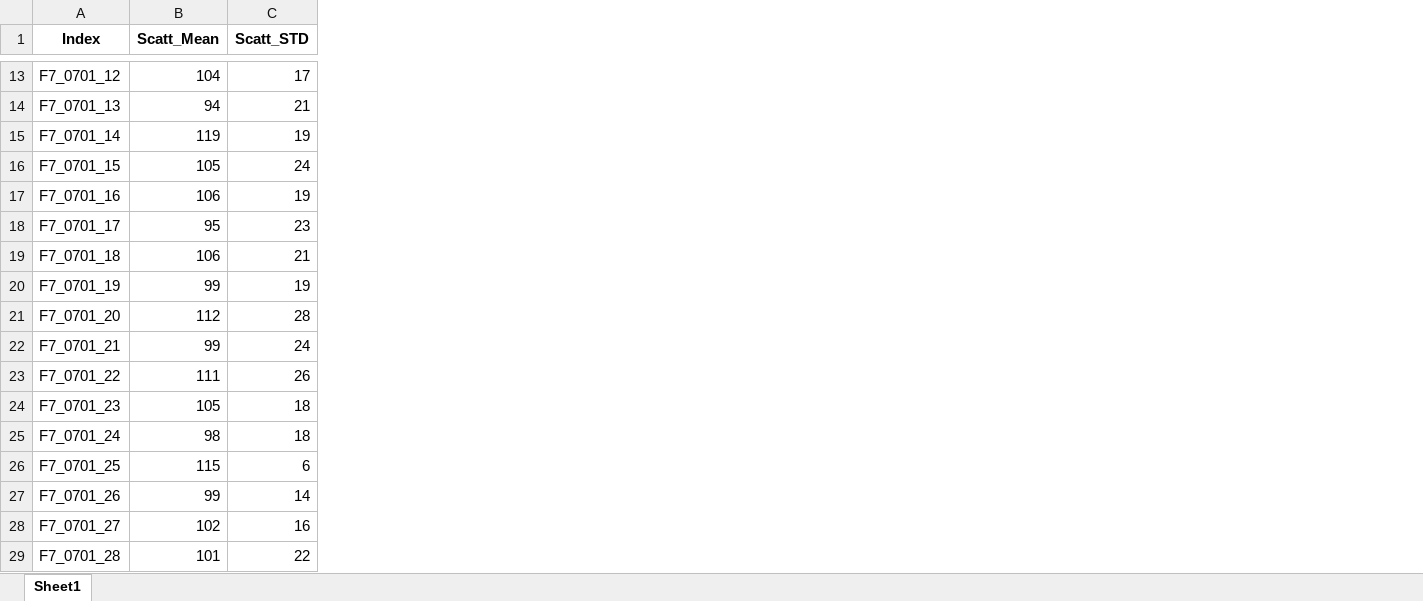
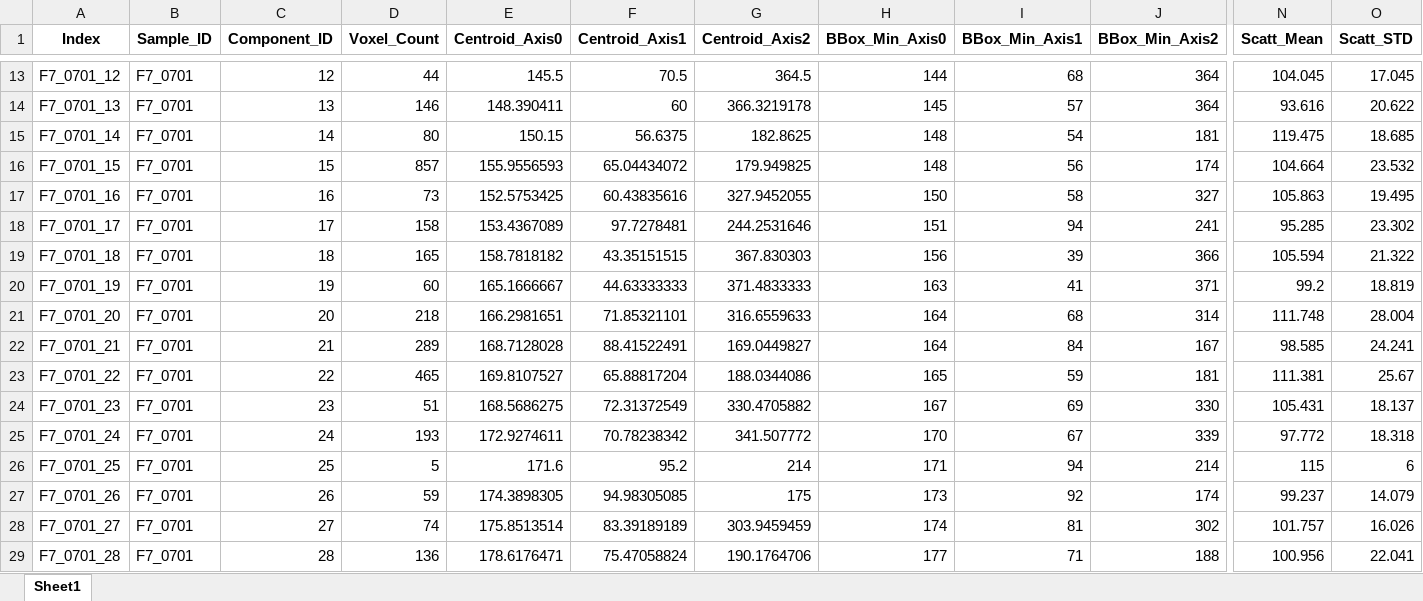
Before and after one commit to vanley-wang/measure, an Excel workbook: ICC005/20230701/scatt/F7_scatt.xlsx, sheet Sheet1, drawn as a sheet; only a part is shown, gaps mark what is left out; values as stored, in another font and other column widths than the file's, no borders; addresses are those after the commit; the diff covers the shown part only; the diff names each change by its address in the sheet, - before the commit and + after, or states it on an @@ line.

```diff
--- a/ICC005/20230701/scatt/F7_scatt.xlsx (sheet Sheet1)
+++ b/ICC005/20230701/scatt/F7_scatt.xlsx (sheet Sheet1)
+column B (Sample_ID), rows 13-29: all F7_0701
+column C (Component_ID), rows 13-29: 12 | 13 | 14 | 15 | 16 | 17 | 18 | 19 | 20 | 21 | 22 | 23 | 24 | 25 | 26 | 27 | 28
+column D (Voxel_Count), rows 13-29: 44 | 146 | 80 | 857 | 73 | 158 | 165 | 60 | 218 | 289 | 465 | 51 | 193 | 5 | 59 | 74 | 136
+column E (Centroid_Axis0), rows 13-29: 145.5 | 148.390411 | 150.15 | 155.9556593 | 152.5753425 | 153.4367089 | 158.7818182 | 165.1666667 | 166.2981651 | 168.7128028 | 169.8107527 | 168.5686275 | 172.9274611 | 171.6 | 174.3898305 | 175.8513514 | 178.6176471
+column F (Centroid_Axis1), rows 13-29: 70.5 | 60 | 56.6375 | 65.04434072 | 60.43835616 | 97.7278481 | 43.35151515 | 44.63333333 | 71.85321101 | 88.41522491 | 65.88817204 | 72.31372549 | 70.78238342 | 95.2 | 94.98305085 | 83.39189189 | 75.47058824
+column G (Centroid_Axis2), rows 13-29: 364.5 | 366.3219178 | 182.8625 | 179.949825 | 327.9452055 | 244.2531646 | 367.830303 | 371.4833333 | 316.6559633 | 169.0449827 | 188.0344086 | 330.4705882 | 341.507772 | 214 | 175 | 303.9459459 | 190.1764706
+column H (BBox_Min_Axis0), rows 13-29: 144 | 145 | 148 | 148 | 150 | 151 | 156 | 163 | 164 | 164 | 165 | 167 | 170 | 171 | 173 | 174 | 177
+column I (BBox_Min_Axis1), rows 13-29: 68 | 57 | 54 | 56 | 58 | 94 | 39 | 41 | 68 | 84 | 59 | 69 | 67 | 94 | 92 | 81 | 71
+column J (BBox_Min_Axis2), rows 13-29: 364 | 364 | 181 | 174 | 327 | 241 | 366 | 371 | 314 | 167 | 181 | 330 | 339 | 214 | 174 | 302 | 188
-N13 (Scatt_Mean): 104
+N13 (Scatt_Mean): 104.045
-O13 (Scatt_STD): 17
+O13 (Scatt_STD): 17.045
-N14 (Scatt_Mean): 94
+N14 (Scatt_Mean): 93.616
-O14 (Scatt_STD): 21
+O14 (Scatt_STD): 20.622
-N15 (Scatt_Mean): 119
+N15 (Scatt_Mean): 119.475
-O15 (Scatt_STD): 19
+O15 (Scatt_STD): 18.685
-N16 (Scatt_Mean): 105
+N16 (Scatt_Mean): 104.664
-O16 (Scatt_STD): 24
+O16 (Scatt_STD): 23.532
-N17 (Scatt_Mean): 106
+N17 (Scatt_Mean): 105.863
-O17 (Scatt_STD): 19
+O17 (Scatt_STD): 19.495
-N18 (Scatt_Mean): 95
+N18 (Scatt_Mean): 95.285
-O18 (Scatt_STD): 23
+O18 (Scatt_STD): 23.302
-N19 (Scatt_Mean): 106
+N19 (Scatt_Mean): 105.594
-O19 (Scatt_STD): 21
+O19 (Scatt_STD): 21.322
-N20 (Scatt_Mean): 99
+N20 (Scatt_Mean): 99.2
-O20 (Scatt_STD): 19
+O20 (Scatt_STD): 18.819
-N21 (Scatt_Mean): 112
+N21 (Scatt_Mean): 111.748
-O21 (Scatt_STD): 28
+O21 (Scatt_STD): 28.004
-N22 (Scatt_Mean): 99
+N22 (Scatt_Mean): 98.585
-O22 (Scatt_STD): 24
+O22 (Scatt_STD): 24.241
-N23 (Scatt_Mean): 111
+N23 (Scatt_Mean): 111.381
-O23 (Scatt_STD): 26
+O23 (Scatt_STD): 25.67
-N24 (Scatt_Mean): 105
+N24 (Scatt_Mean): 105.431
-O24 (Scatt_STD): 18
+O24 (Scatt_STD): 18.137
-N25 (Scatt_Mean): 98
+N25 (Scatt_Mean): 97.772
-O25 (Scatt_STD): 18
+O25 (Scatt_STD): 18.318
-N27 (Scatt_Mean): 99
+N27 (Scatt_Mean): 99.237
-O27 (Scatt_STD): 14
+O27 (Scatt_STD): 14.079
-N28 (Scatt_Mean): 102
+N28 (Scatt_Mean): 101.757
-O28 (Scatt_STD): 16
+O28 (Scatt_STD): 16.026
-N29 (Scatt_Mean): 101
+N29 (Scatt_Mean): 100.956
-O29 (Scatt_STD): 22
+O29 (Scatt_STD): 22.041
```
Also changed, not shown: 3 added columns and 1578 edited cells elsewhere in this sheet, ICC005/20230701/scatt/B4_scatt.xlsx, ICC005/20230701/scatt/B6_scatt.xlsx, 28 other files.
